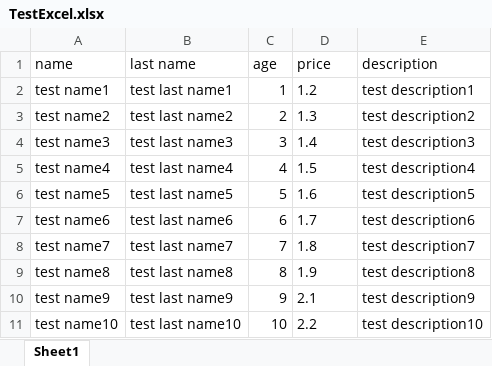
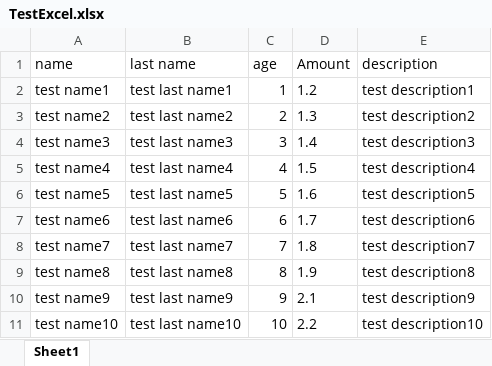
Before and after one commit to semihunaldi/ExcelOrm, an Excel workbook: src/main/resources/TestExcel.xlsx, sheet Sheet1, drawn as a sheet; values as stored, in another font and other column widths than the file's, no borders; the diff names each change by its address in the sheet, - before the commit and + after, or states it on an @@ line.

```diff
--- a/src/main/resources/TestExcel.xlsx (sheet Sheet1)
+++ b/src/main/resources/TestExcel.xlsx (sheet Sheet1)
-D1: price
+D1: Amount
```
Also changed, not shown: 5 other files.
